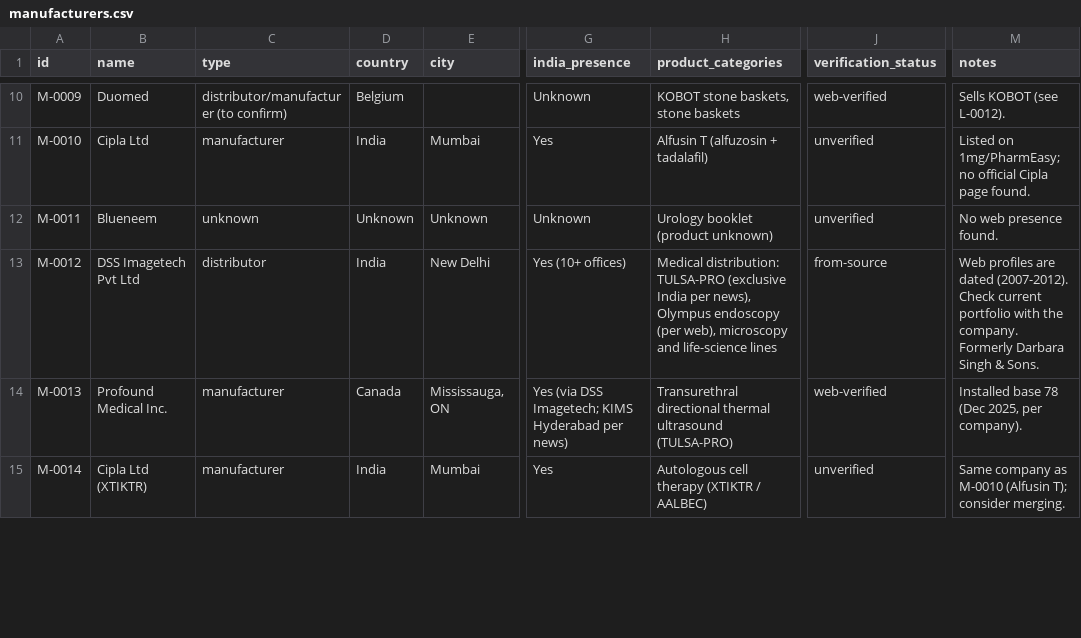
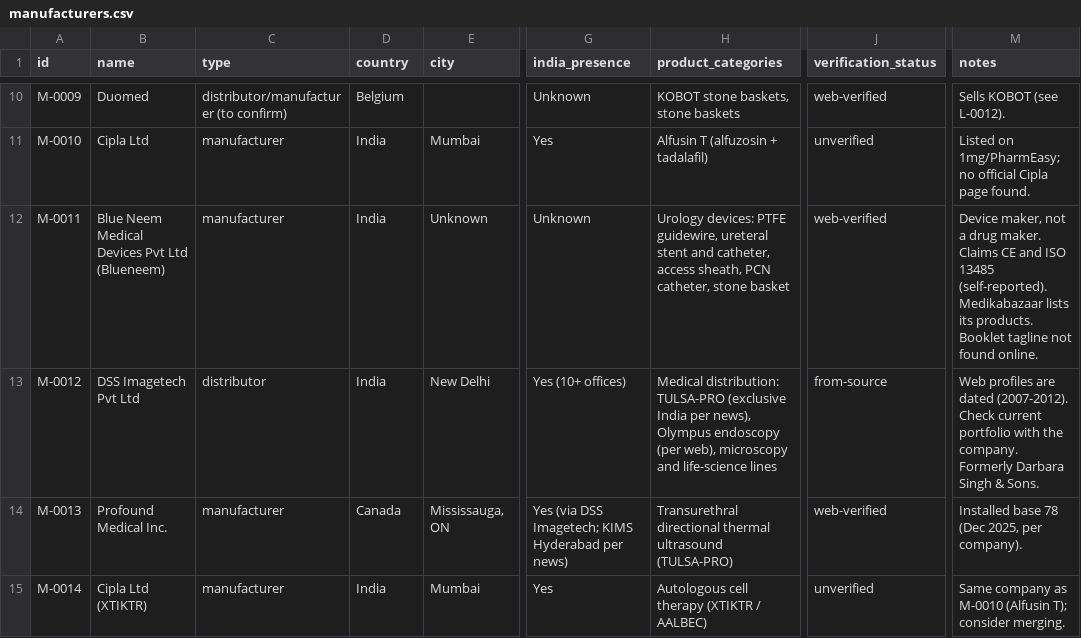
Before and after one commit to Dr-VarunAgarwal/varunagarwal, a CSV file: urology-library/manufacturers.csv, drawn as a sheet; only a part is shown, gaps mark what is left out; the diff covers the shown part only; the diff names each change by its address in the sheet, - before the commit and + after, or states it on an @@ line.

```diff
--- a/urology-library/manufacturers.csv
+++ b/urology-library/manufacturers.csv
-B12 (name): Blueneem
+B12 (name): Blue Neem Medical Devices Pvt Ltd (Blueneem)
-C12 (type): unknown
+C12 (type): manufacturer
-D12 (country): Unknown
+D12 (country): India
-H12 (product_categories): Urology booklet (product unknown)
+H12 (product_categories): Urology devices: PTFE guidewire, ureteral stent and catheter, access sheath, PCN catheter, stone basket
-J12 (verification_status): unverified
+J12 (verification_status): web-verified
-M12 (notes): No web presence found.
+M12 (notes): Device maker, not a drug maker. Claims CE and ISO 13485 (self-reported). Medikabazaar lists its products. Booklet tagline not found online.
```
Also changed, not shown: 13 edited cells elsewhere in this file, urology-library/library.csv, 3 other files.
